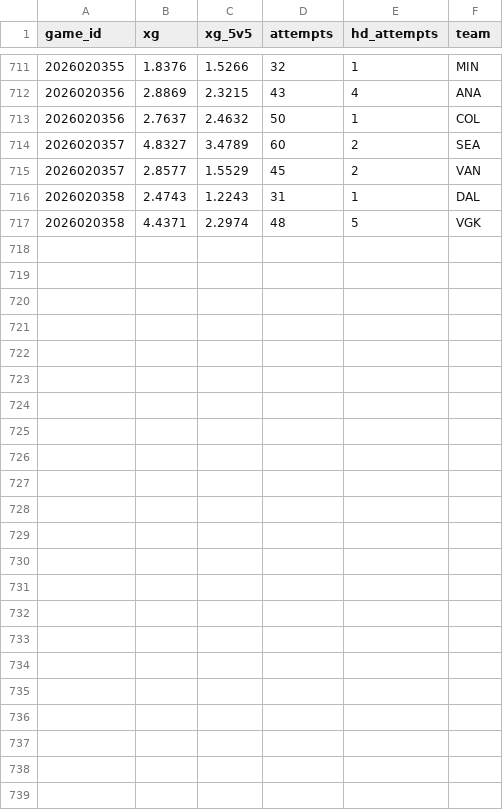
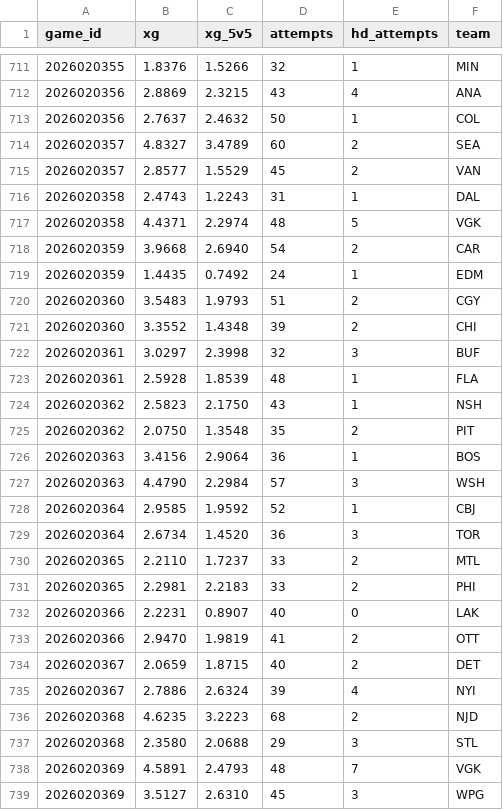
Before and after one commit to juhaopesonen/NHL-stats, a CSV file: data/2026-27/xg_teams.csv, drawn as a sheet; only a part is shown, gaps mark what is left out.

```diff
--- a/data/2026-27/xg_teams.csv
+++ b/data/2026-27/xg_teams.csv
@@ -717 +717,23 @@ game_id,xg,xg_5v5,attempts,hd_attempts,team
 2026020358,4.4371,2.2974,48,5,VGK
+2026020359,3.9668,2.6940,54,2,CAR
+2026020359,1.4435,0.7492,24,1,EDM
+2026020360,3.5483,1.9793,51,2,CGY
+2026020360,3.3552,1.4348,39,2,CHI
+2026020361,3.0297,2.3998,32,3,BUF
+2026020361,2.5928,1.8539,48,1,FLA
+2026020362,2.5823,2.1750,43,1,NSH
+2026020362,2.0750,1.3548,35,2,PIT
+2026020363,3.4156,2.9064,36,1,BOS
+2026020363,4.4790,2.2984,57,3,WSH
+2026020364,2.9585,1.9592,52,1,CBJ
+2026020364,2.6734,1.4520,36,3,TOR
+2026020365,2.2110,1.7237,33,2,MTL
+2026020365,2.2981,2.2183,33,2,PHI
+2026020366,2.2231,0.8907,40,0,LAK
+2026020366,2.9470,1.9819,41,2,OTT
+2026020367,2.0659,1.8715,40,2,DET
+2026020367,2.7886,2.6324,39,4,NYI
+2026020368,4.6235,3.2223,68,2,NJD
+2026020368,2.3580,2.0688,29,3,STL
+2026020369,4.5891,2.4793,48,7,VGK
+2026020369,3.5127,2.6310,45,3,WPG
```
Also changed, not shown: data/2026-27/games.csv, data/2026-27/goalies.csv, 14 other files.
